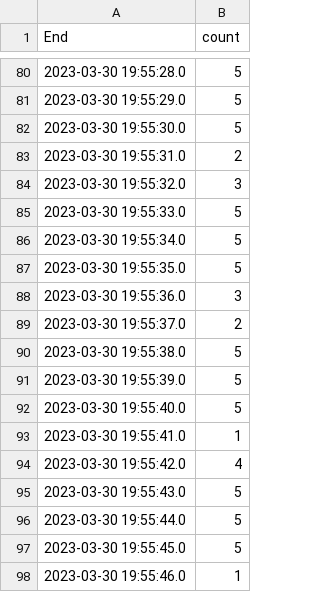
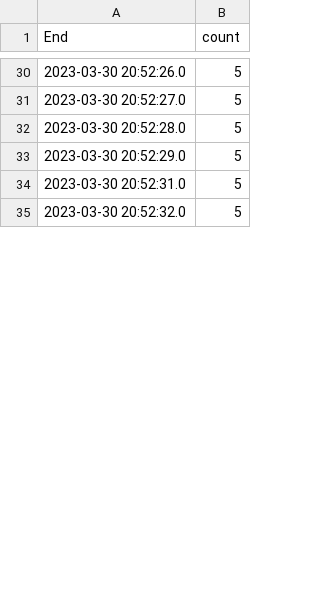
Before and after one commit to sjchin88/bsds-assignment3, a CSV file: Client/apacheasyncclient-200-request-500000getsummary.csv, drawn as a sheet; only a part is shown, gaps mark what is left out; the diff covers the shown part only.

```diff
--- a/Client/apacheasyncclient-200-request-500000getsummary.csv
+++ b/Client/apacheasyncclient-200-request-500000getsummary.csv
@@ -80,19 +30,6 @@
-"2023-03-30 19:55:28.0","5"
-"2023-03-30 19:55:29.0","5"
-"2023-03-30 19:55:30.0","5"
-"2023-03-30 19:55:31.0","2"
-"2023-03-30 19:55:32.0","3"
-"2023-03-30 19:55:33.0","5"
-"2023-03-30 19:55:34.0","5"
-"2023-03-30 19:55:35.0","5"
-"2023-03-30 19:55:36.0","3"
-"2023-03-30 19:55:37.0","2"
-"2023-03-30 19:55:38.0","5"
-"2023-03-30 19:55:39.0","5"
-"2023-03-30 19:55:40.0","5"
-"2023-03-30 19:55:41.0","1"
-"2023-03-30 19:55:42.0","4"
-"2023-03-30 19:55:43.0","5"
-"2023-03-30 19:55:44.0","5"
-"2023-03-30 19:55:45.0","5"
-"2023-03-30 19:55:46.0","1"
+"2023-03-30 20:52:26.0","5"
+"2023-03-30 20:52:27.0","5"
+"2023-03-30 20:52:28.0","5"
+"2023-03-30 20:52:29.0","5"
+"2023-03-30 20:52:31.0","5"
+"2023-03-30 20:52:32.0","5"
```
Also changed, not shown: 61 removed rows and 33 edited cells elsewhere in this file, Client/RecordingSummary.csv, Client/apacheasyncclient-200-request-500000postsummary.csv, 9 other files.
